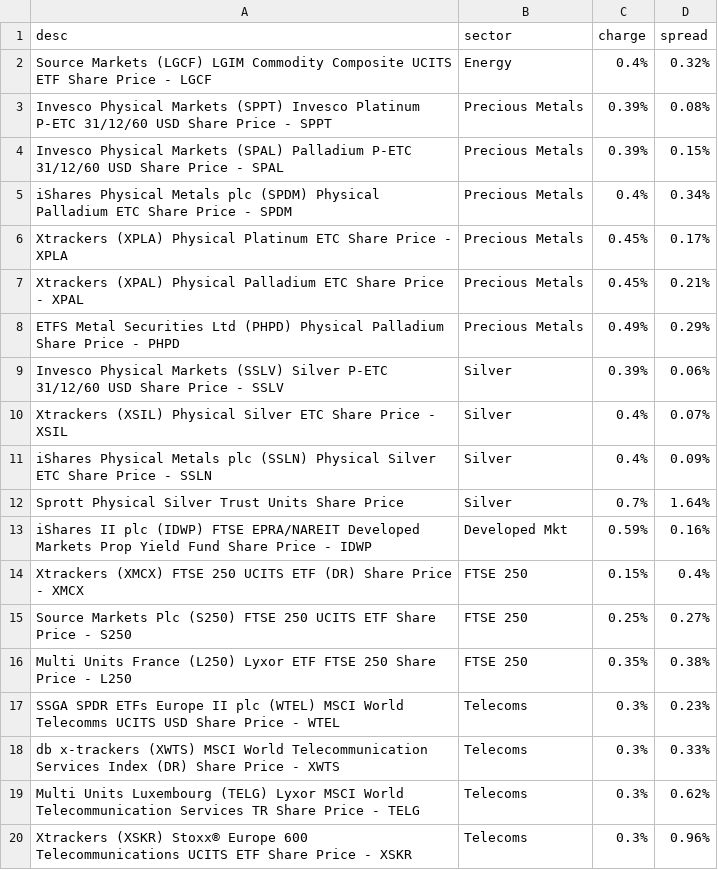
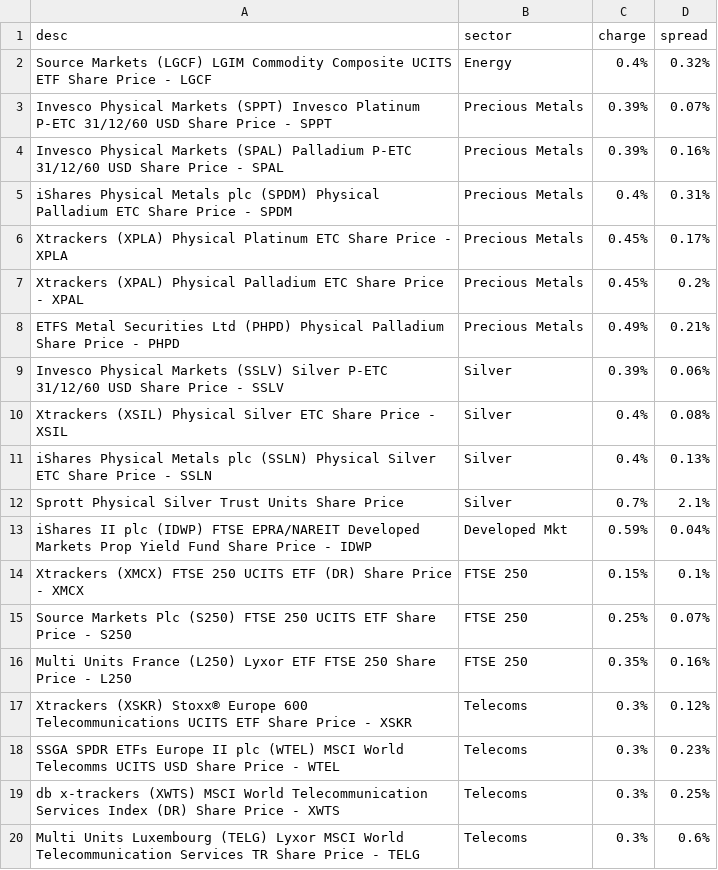
Before and after one commit to KqSMea8/picker, a CSV file: etfs.csv, drawn as a sheet.

```diff
--- a/etfs.csv
+++ b/etfs.csv
@@ -2,19 +2,19 @@ desc,sector,charge,spread
 Source Markets (LGCF) LGIM Commodity Composite UCITS ETF Share Price - LGCF, Energy,0.4%,0.32%
-Invesco Physical Markets (SPPT) Invesco Platinum P-ETC 31/12/60 USD Share Price - SPPT, Precious Metals,0.39%,0.08%
-Invesco Physical Markets (SPAL) Palladium P-ETC 31/12/60 USD Share Price - SPAL, Precious Metals,0.39%,0.15%
-iShares Physical Metals plc (SPDM) Physical Palladium ETC Share Price - SPDM, Precious Metals,0.4%,0.34%
+Invesco Physical Markets (SPPT) Invesco Platinum P-ETC 31/12/60 USD Share Price - SPPT, Precious Metals,0.39%,0.07%
+Invesco Physical Markets (SPAL) Palladium P-ETC 31/12/60 USD Share Price - SPAL, Precious Metals,0.39%,0.16%
+iShares Physical Metals plc (SPDM) Physical Palladium ETC Share Price - SPDM, Precious Metals,0.4%,0.31%
 Xtrackers (XPLA) Physical Platinum ETC Share Price - XPLA, Precious Metals,0.45%,0.17%
-Xtrackers (XPAL) Physical Palladium ETC Share Price - XPAL, Precious Metals,0.45%,0.21%
-ETFS Metal Securities Ltd (PHPD) Physical Palladium Share Price - PHPD, Precious Metals,0.49%,0.29%
+Xtrackers (XPAL) Physical Palladium ETC Share Price - XPAL, Precious Metals,0.45%,0.2%
+ETFS Metal Securities Ltd (PHPD) Physical Palladium Share Price - PHPD, Precious Metals,0.49%,0.21%
 Invesco Physical Markets (SSLV) Silver P-ETC 31/12/60 USD Share Price - SSLV, Silver,0.39%,0.06%
-Xtrackers (XSIL) Physical Silver ETC Share Price - XSIL, Silver,0.4%,0.07%
-iShares Physical Metals plc (SSLN) Physical Silver ETC Share Price - SSLN, Silver,0.4%,0.09%
-Sprott Physical Silver Trust Units Share Price, Silver,0.7%,1.64%
-iShares II plc (IDWP) FTSE EPRA/NAREIT Developed Markets Prop Yield Fund Share Price - IDWP, Developed Mkt,0.59%,0.16%
-Xtrackers (XMCX) FTSE 250 UCITS ETF (DR) Share Price - XMCX, FTSE 250,0.15%,0.4%
-Source Markets Plc (S250) FTSE 250 UCITS ETF Share Price - S250, FTSE 250,0.25%,0.27%
-Multi Units France (L250) Lyxor ETF FTSE 250 Share Price - L250, FTSE 250,0.35%,0.38%
+Xtrackers (XSIL) Physical Silver ETC Share Price - XSIL, Silver,0.4%,0.08%
+iShares Physical Metals plc (SSLN) Physical Silver ETC Share Price - SSLN, Silver,0.4%,0.13%
+Sprott Physical Silver Trust Units Share Price, Silver,0.7%,2.1%
+iShares II plc (IDWP) FTSE EPRA/NAREIT Developed Markets Prop Yield Fund Share Price - IDWP, Developed Mkt,0.59%,0.04%
+Xtrackers (XMCX) FTSE 250 UCITS ETF (DR) Share Price - XMCX, FTSE 250,0.15%,0.1%
+Source Markets Plc (S250) FTSE 250 UCITS ETF Share Price - S250, FTSE 250,0.25%,0.07%
+Multi Units France (L250) Lyxor ETF FTSE 250 Share Price - L250, FTSE 250,0.35%,0.16%
+Xtrackers (XSKR) Stoxx® Europe 600 Telecommunications UCITS ETF Share Price - XSKR, Telecoms,0.3%,0.12%
 SSGA SPDR ETFs Europe II plc (WTEL) MSCI World Telecomms UCITS USD Share Price - WTEL, Telecoms,0.3%,0.23%
-db x-trackers (XWTS) MSCI World Telecommunication Services Index (DR) Share Price - XWTS, Telecoms,0.3%,0.33%
-Multi Units Luxembourg (TELG) Lyxor MSCI World Telecommunication Services TR Share Price - TELG, Telecoms,0.3%,0.62%
-Xtrackers (XSKR) Stoxx® Europe 600 Telecommunications UCITS ETF Share Price - XSKR, Telecoms,0.3%,0.96%
+db x-trackers (XWTS) MSCI World Telecommunication Services Index (DR) Share Price - XWTS, Telecoms,0.3%,0.25%
+Multi Units Luxembourg (TELG) Lyxor MSCI World Telecommunication Services TR Share Price - TELG, Telecoms,0.3%,0.6%
```
Also changed, not shown: etf_details.csv, invtrust_details.csv, 4 other files.
